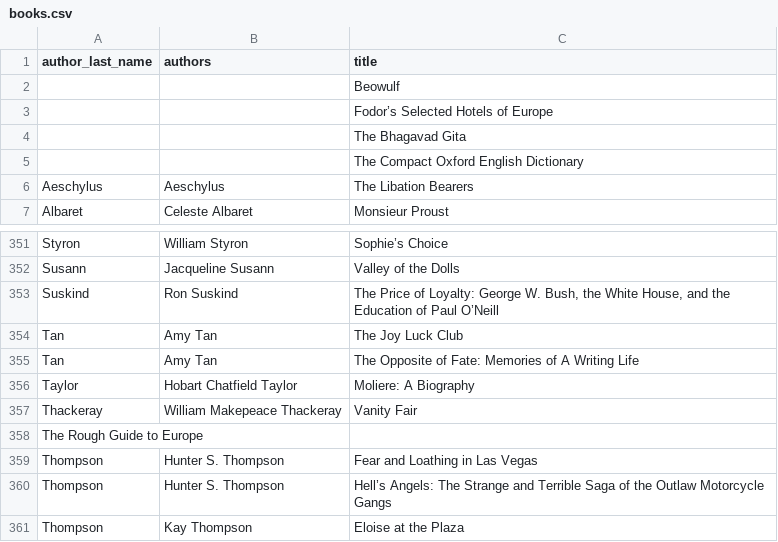
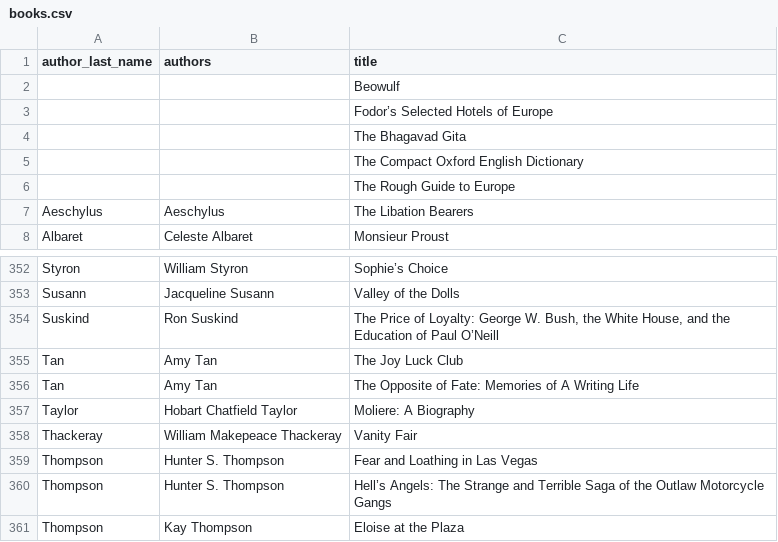
Before and after one commit to VeraCologne/rory-reading-list, a CSV file: books.csv, drawn as a sheet; only a part is shown, gaps mark what is left out.

Commit message:
fix line without author

```diff
--- a/books.csv
+++ b/books.csv
@@ -5,2 +5,3 @@ author_last_name, authors, title
 ,,The Compact Oxford English Dictionary
+,,The Rough Guide to Europe
 Aeschylus, Aeschylus, The Libation Bearers
@@ -357,3 +358,2 @@ Taylor, Hobart Chatfield Taylor, Moliere: A Biography
 Thackeray, William Makepeace Thackeray, Vanity Fair
-The Rough Guide to Europe
 Thompson, Hunter S. Thompson, Fear and Loathing in Las Vegas
```
